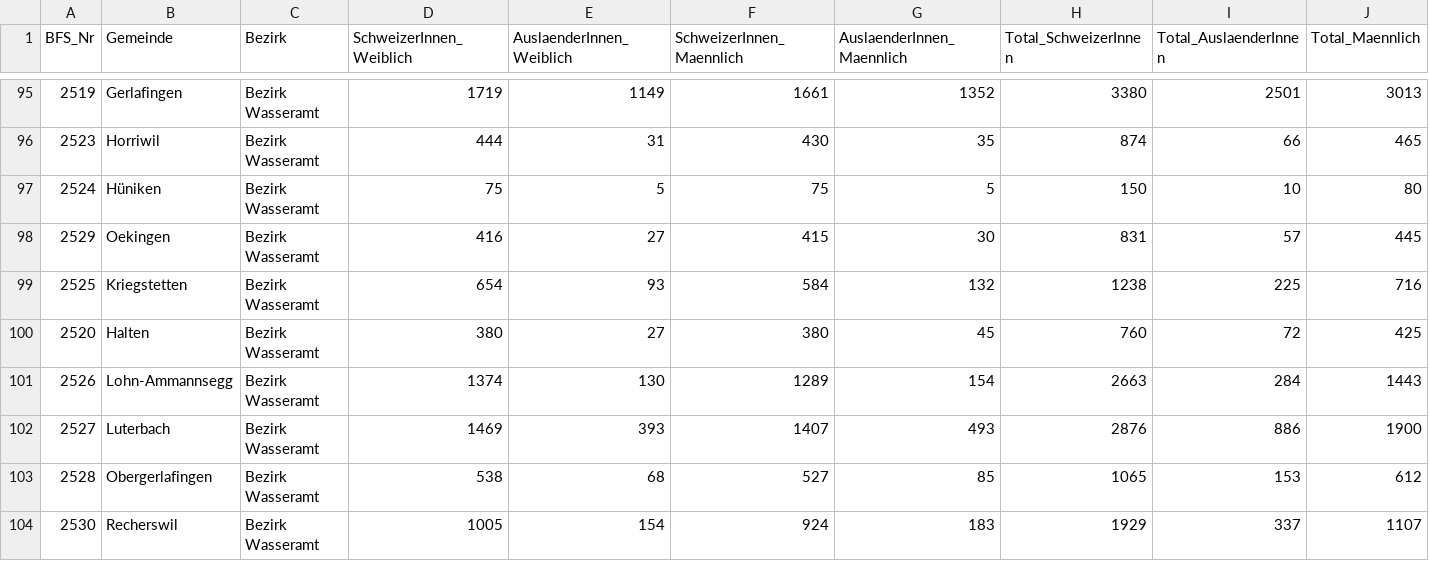
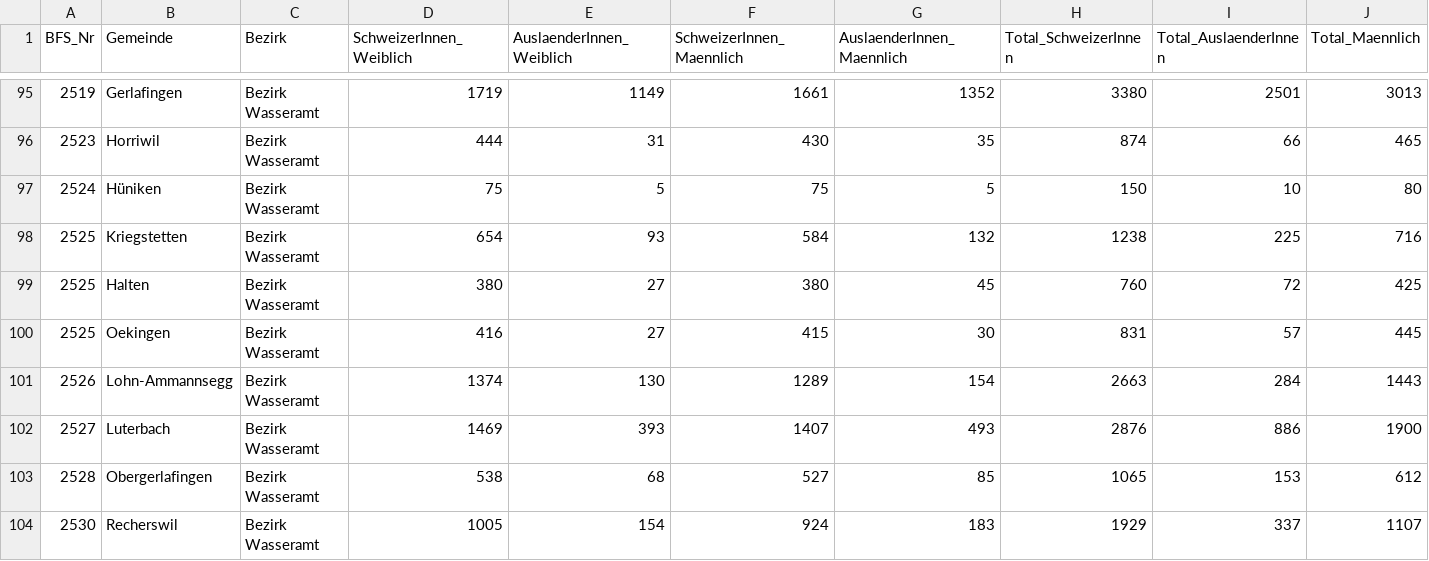
Before and after one commit to sogis/datenportal-pilot-daten, a CSV file: ch.so.bevoelkerung.gemeinde_geschlecht/so_bevo_gemeinde_geschlecht_2025.csv, drawn as a sheet; only a part is shown, gaps mark what is left out; removed rows and columns are numbered as before the commit, all else as after; rows hold the shown columns only; the diff names each change by its address in the sheet, - before the commit and + after, or states it on an @@ line.

```diff
--- a/ch.so.bevoelkerung.gemeinde_geschlecht/so_bevo_gemeinde_geschlecht_2025.csv
+++ b/ch.so.bevoelkerung.gemeinde_geschlecht/so_bevo_gemeinde_geschlecht_2025.csv
-row 98: 2529 | Oekingen | Bezirk Wasseramt | 416 | 27 | 415 | 30 | 831 | 57 | 445
-A99 (BFS_Nr): 2520
+A99 (BFS_Nr): 2525
+row 100: 2525 | Oekingen | Bezirk Wasseramt | 416 | 27 | 415 | 30 | 831 | 57 | 445
```
Also changed, not shown: ch.so.bevoelkerung.altersstruktur/so_bevo_altersstruktur_2025.csv, 4 other files.
